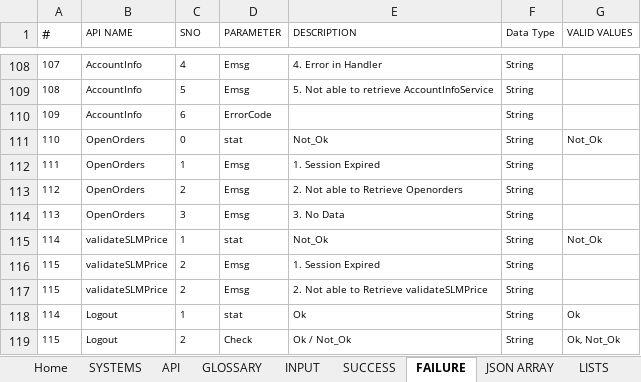
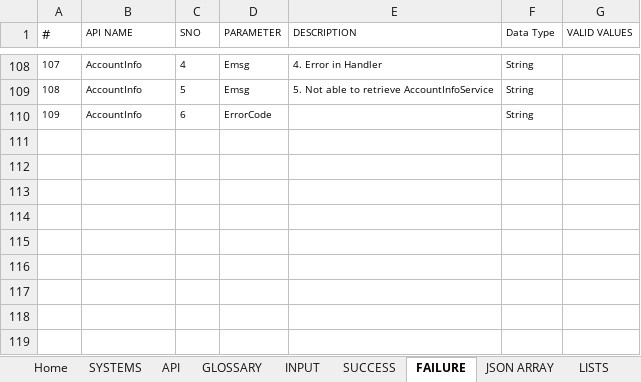
Before and after one commit to HabileInvestak/api_handler, an Excel workbook: api_handler_app/Habile_Investak_API_Dictionary.xlsx, sheet FAILURE, drawn as a sheet; only a part is shown, gaps mark what is left out; values as stored, in another font and other column widths than the file's, no borders; table styles not drawn; the diff covers the shown part only; the diff names each change by its address in the sheet, - before the commit and + after, or states it on an @@ line.

```diff
--- a/api_handler_app/Habile_Investak_API_Dictionary.xlsx (sheet FAILURE)
+++ b/api_handler_app/Habile_Investak_API_Dictionary.xlsx (sheet FAILURE)
@@ row 111 hidden: 110 | OpenOrders | 0 | stat | Not_Ok | String | Not_Ok @@
@@ row 112 hidden: 111 | OpenOrders | 1 | Emsg | 1. Session Expired | String @@
@@ row 113 hidden: 112 | OpenOrders | 2 | Emsg | 2. Not able to Retrieve Openorders | String @@
@@ row 114 hidden: 113 | OpenOrders | 3 | Emsg | 3. No Data | String @@
@@ row 115 hidden: 114 | validateSLMPrice | 1 | stat | Not_Ok | String | Not_Ok @@
@@ row 116 hidden: 115 | validateSLMPrice | 2 | Emsg | 1. Session Expired | String @@
@@ row 117 hidden: 115 | validateSLMPrice | 2 | Emsg | 2. Not able to Retrieve validateSLMPrice | String @@
@@ row 118 hidden: 114 | Logout | 1 | stat | Ok | String | Ok @@
@@ row 119 hidden: 115 | Logout | 2 | Check | Ok / Not_Ok | String | Ok, Not_Ok @@
```
Also changed, not shown: 102 hidden or unhidden rows elsewhere in this sheet, sheet SUCCESS, sheet INPUT, hidden cells, 18 other files.
